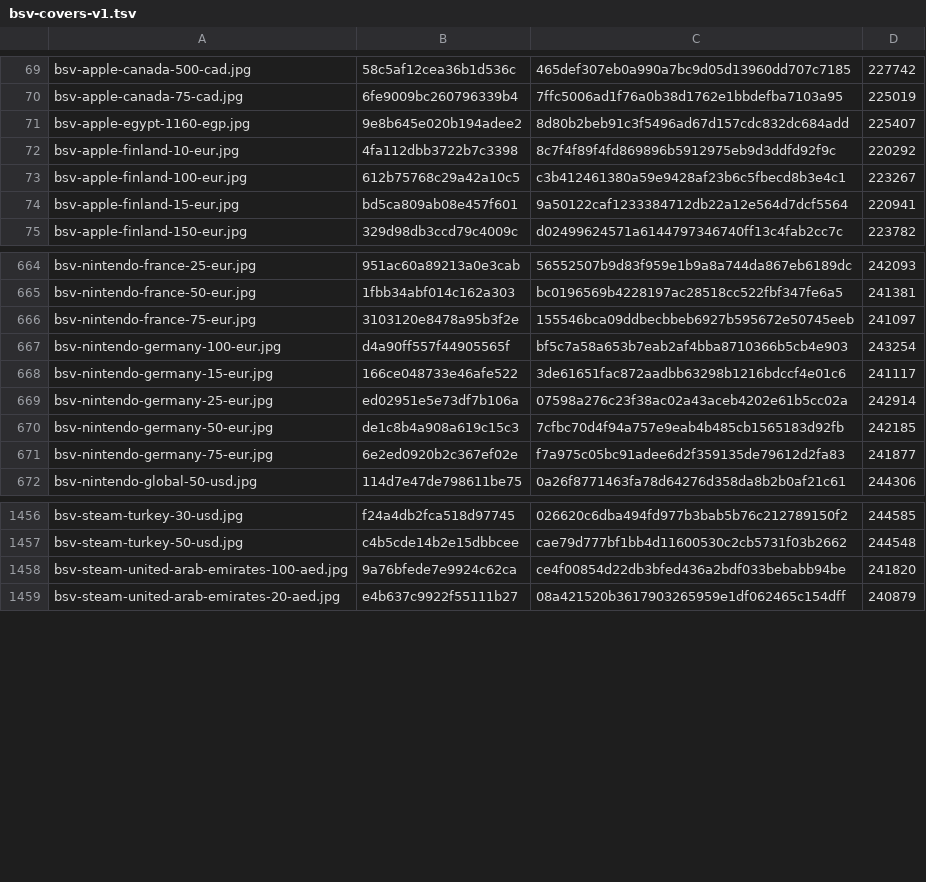
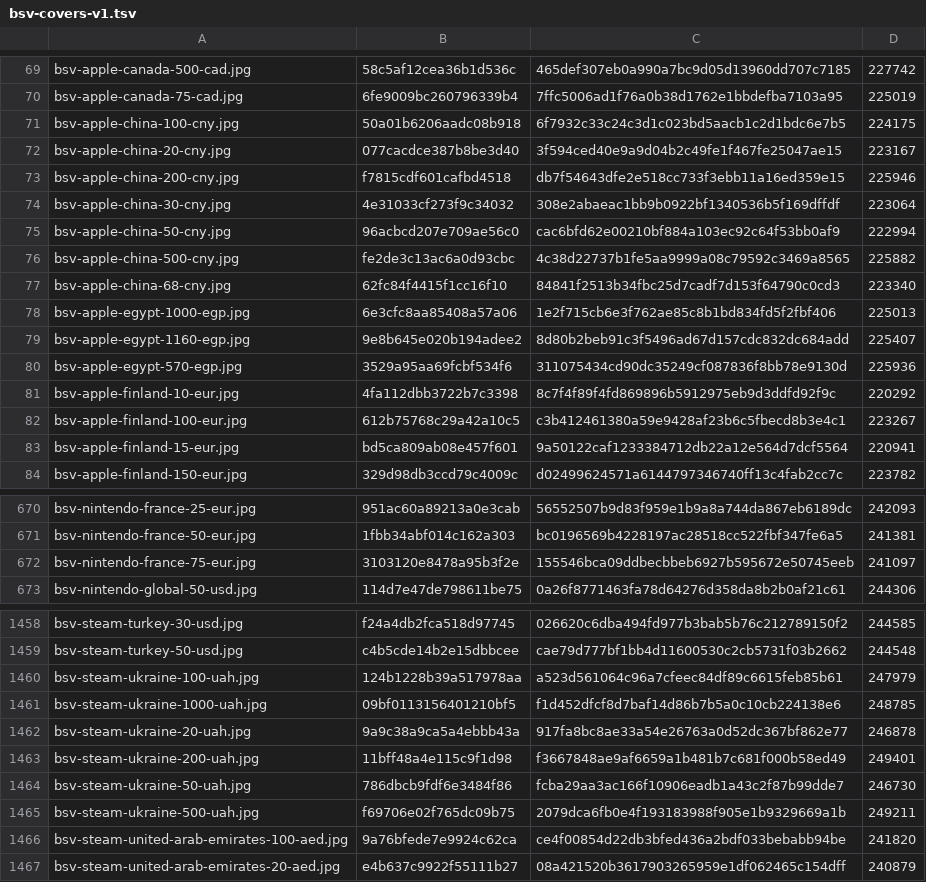
Before and after one commit to Rudwwe412/123, a TSV file: bsv-images-ym/bsv-covers-v1.tsv, drawn as a sheet; only a part is shown, gaps mark what is left out; the diff covers the shown part only.

Commit message:
add BSV gift-card covers (1677 files)

```diff
--- a/bsv-images-ym/bsv-covers-v1.tsv
+++ b/bsv-images-ym/bsv-covers-v1.tsv
@@ -70,3 +70,12 @@ bsv-apple-canada-500-cad.jpg	58c5af12cea36b1d536c	465def307eb0a990a7bc9d05d13960
 bsv-apple-canada-75-cad.jpg	6fe9009bc260796339b4	7ffc5006ad1f76a0b38d1762e1bbdefba7103a95	225019
+bsv-apple-china-100-cny.jpg	50a01b6206aadc08b918	6f7932c33c24c3d1c023bd5aacb1c2d1bdc6e7b5	224175
+bsv-apple-china-20-cny.jpg	077cacdce387b8be3d40	3f594ced40e9a9d04b2c49fe1f467fe25047ae15	223167
+bsv-apple-china-200-cny.jpg	f7815cdf601cafbd4518	db7f54643dfe2e518cc733f3ebb11a16ed359e15	225946
+bsv-apple-china-30-cny.jpg	4e31033cf273f9c34032	308e2abaeac1bb9b0922bf1340536b5f169dffdf	223064
+bsv-apple-china-50-cny.jpg	96acbcd207e709ae56c0	cac6bfd62e00210bf884a103ec92c64f53bb0af9	222994
+bsv-apple-china-500-cny.jpg	fe2de3c13ac6a0d93cbc	4c38d22737b1fe5aa9999a08c79592c3469a8565	225882
+bsv-apple-china-68-cny.jpg	62fc84f4415f1cc16f10	84841f2513b34fbc25d7cadf7d153f64790c0cd3	223340
+bsv-apple-egypt-1000-egp.jpg	6e3cfc8aa85408a57a06	1e2f715cb6e3f762ae85c8b1bd834fd5f2fbf406	225013
 bsv-apple-egypt-1160-egp.jpg	9e8b645e020b194adee2	8d80b2beb91c3f5496ad67d157cdc832dc684add	225407
+bsv-apple-egypt-570-egp.jpg	3529a95aa69fcbf534f6	311075434cd90dc35249cf087836f8bb78e9130d	225936
 bsv-apple-finland-10-eur.jpg	4fa112dbb3722b7c3398	8c7f4f89f4fd869896b5912975eb9d3ddfd92f9c	220292
@@ -666,7 +672,2 @@ bsv-nintendo-france-50-eur.jpg	1fbb34abf014c162a303	bc0196569b4228197ac28518cc52
 bsv-nintendo-france-75-eur.jpg	3103120e8478a95b3f2e	155546bca09ddbecbbeb6927b595672e50745eeb	241097
-bsv-nintendo-germany-100-eur.jpg	d4a90ff557f44905565f	bf5c7a58a653b7eab2af4bba8710366b5cb4e903	243254
-bsv-nintendo-germany-15-eur.jpg	166ce048733e46afe522	3de61651fac872aadbb63298b1216bdccf4e01c6	241117
-bsv-nintendo-germany-25-eur.jpg	ed02951e5e73df7b106a	07598a276c23f38ac02a43aceb4202e61b5cc02a	242914
-bsv-nintendo-germany-50-eur.jpg	de1c8b4a908a619c15c3	7cfbc70d4f94a757e9eab4b485cb1565183d92fb	242185
-bsv-nintendo-germany-75-eur.jpg	6e2ed0920b2c367ef02e	f7a975c05bc91adee6d2f359135de79612d2fa83	241877
 bsv-nintendo-global-50-usd.jpg	114d7e47de798611be75	0a26f8771463fa78d64276d358da8b2b0af21c61	244306
@@ -1457,2 +1459,8 @@ bsv-steam-turkey-30-usd.jpg	f24a4db2fca518d97745	026620c6dba494fd977b3bab5b76c21
 bsv-steam-turkey-50-usd.jpg	c4b5cde14b2e15dbbcee	cae79d777bf1bb4d11600530c2cb5731f03b2662	244548
+bsv-steam-ukraine-100-uah.jpg	124b1228b39a517978aa	a523d561064c96a7cfeec84df89c6615feb85b61	247979
+bsv-steam-ukraine-1000-uah.jpg	09bf0113156401210bf5	f1d452dfcf8d7baf14d86b7b5a0c10cb224138e6	248785
+bsv-steam-ukraine-20-uah.jpg	9a9c38a9ca5a4ebbb43a	917fa8bc8ae33a54e26763a0d52dc367bf862e77	246878
+bsv-steam-ukraine-200-uah.jpg	11bff48a4e115c9f1d98	f3667848ae9af6659a1b481b7c681f000b58ed49	249401
+bsv-steam-ukraine-50-uah.jpg	786dbcb9fdf6e3484f86	fcba29aa3ac166f10906eadb1a43c2f87b99dde7	246730
+bsv-steam-ukraine-500-uah.jpg	f69706e02f765dc09b75	2079dca6fb0e4f193183988f905e1b9329669a1b	249211
 bsv-steam-united-arab-emirates-100-aed.jpg	9a76bfede7e9924c62ca	ce4f00854d22db3bfed436a2bdf033bebabb94be	241820
```
Also changed, not shown: 11 added rows and 13 removed rows elsewhere in this file, 8 other files.
